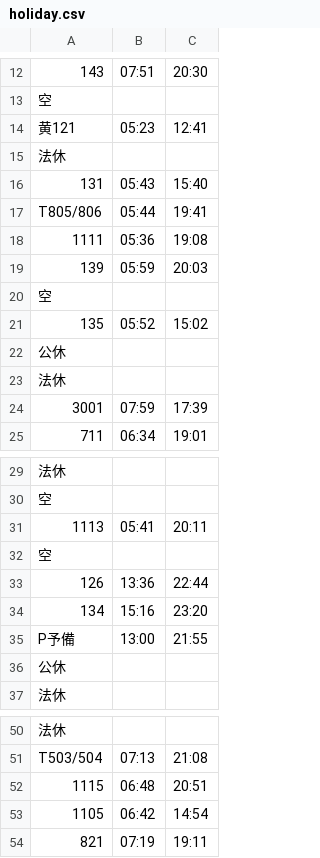
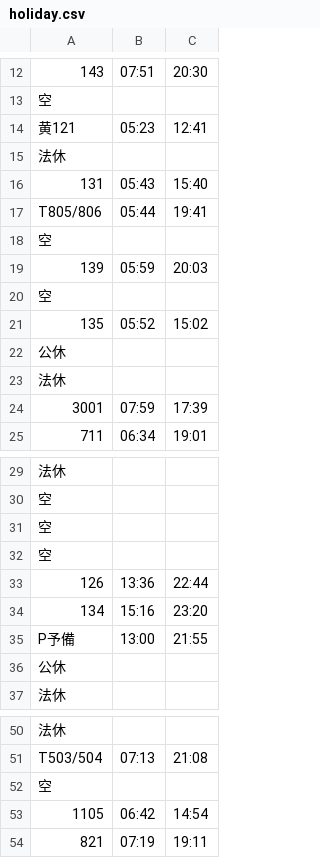
Before and after one commit to bn-k1/kobancalendar, a CSV file: src/data/holiday.csv, drawn as a sheet; only a part is shown, gaps mark what is left out; removed rows and columns are numbered as before the commit, all else as after; the diff names each change by its address in the sheet, - before the commit and + after, or states it on an @@ line.

```diff
--- a/src/data/holiday.csv
+++ b/src/data/holiday.csv
-row 18: 1111 | 05:36 | 19:08
+row 18: 空
-row 31: 1113 | 05:41 | 20:11
+row 31: 空
-row 52: 1115 | 06:48 | 20:51
+row 52: 空
```
Also changed, not shown: src/data/saturday.csv, src/data/weekday.csv, 1 other file.
